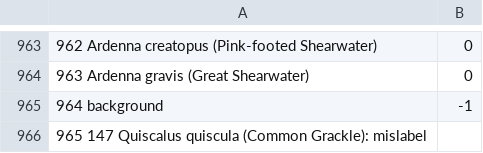
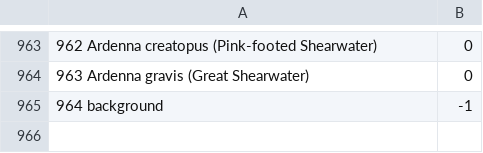
Before and after one commit to JimMaastricht5/birdclassifier, a CSV file: coral.ai.inat_bird_threshold.csv, drawn as a sheet; only a part is shown, gaps mark what is left out.

Commit message:
147 Quiscalus quiscula (Common Grackle): mislabel

```diff
--- a/coral.ai.inat_bird_threshold.csv
+++ b/coral.ai.inat_bird_threshold.csv
@@ -965,2 +965 @@
 964 background,-1
-965 147 Quiscalus quiscula (Common Grackle): mislabel
```
